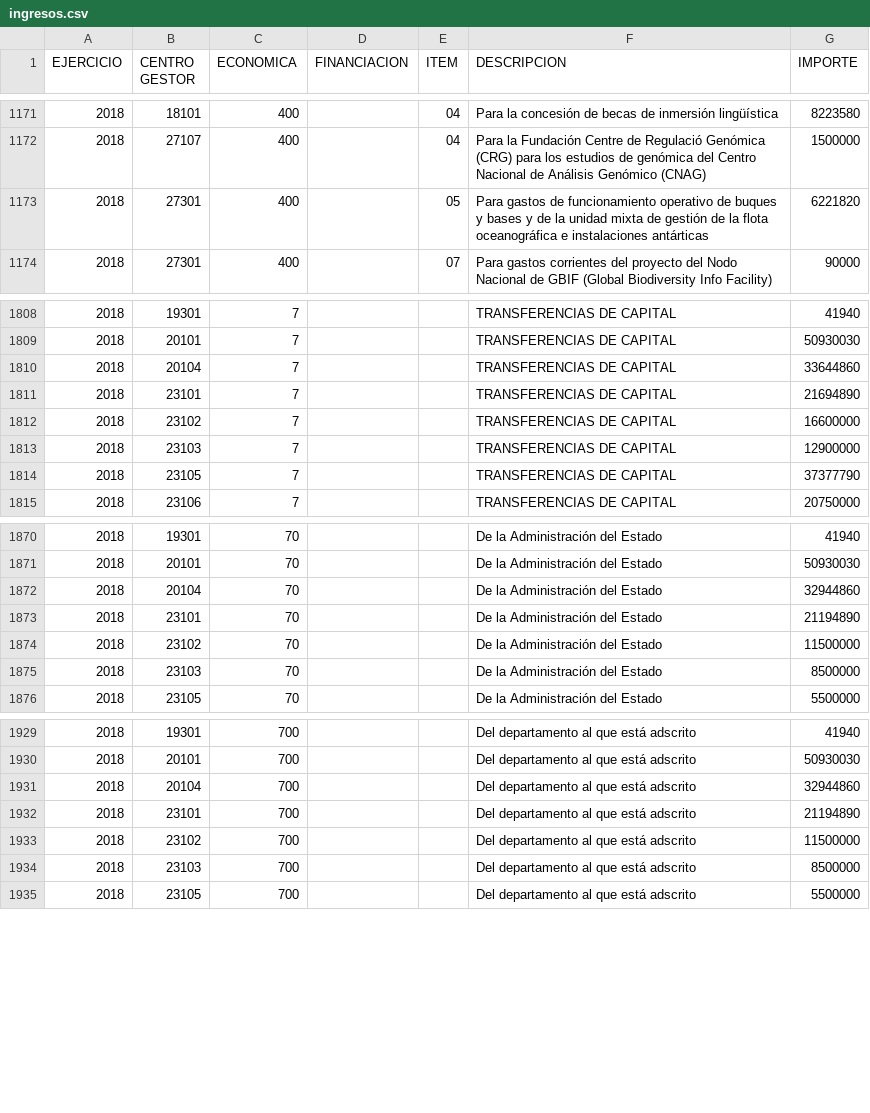
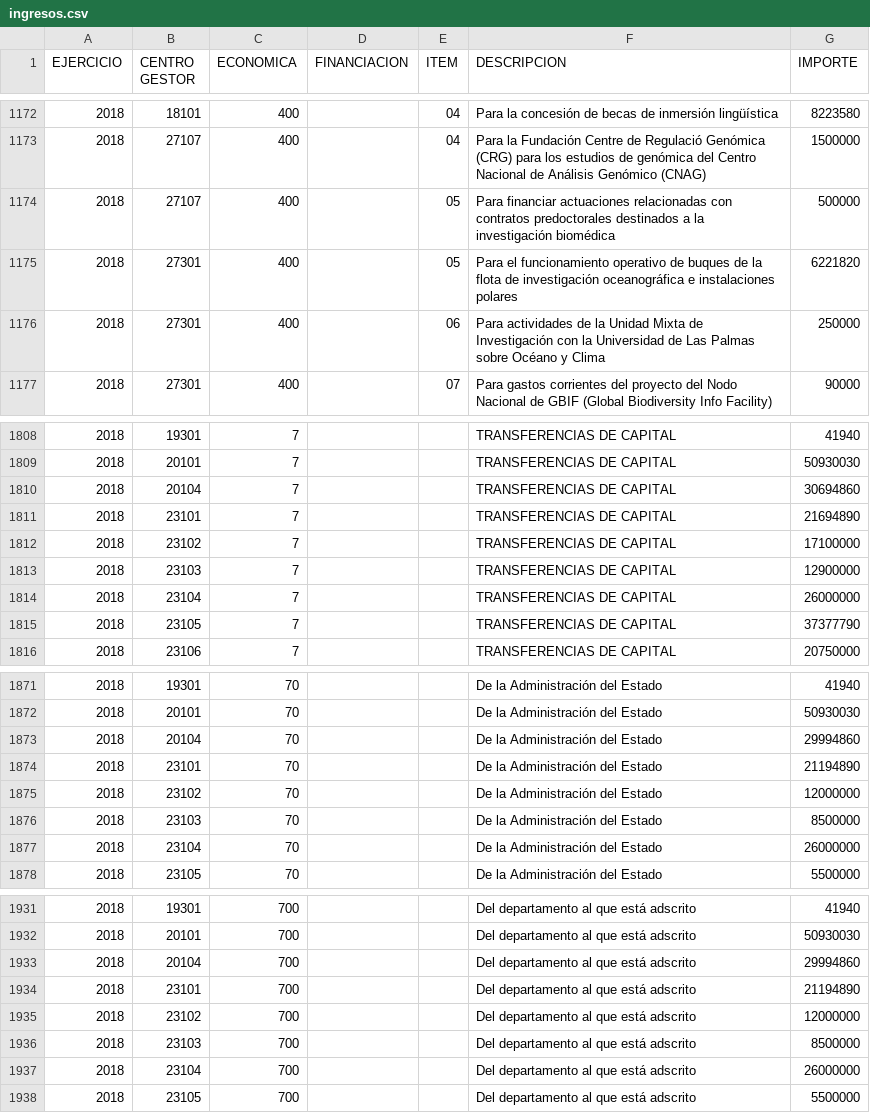
Before and after one commit to civio/presupuesto-pge, a CSV file: data/es/pais/2018/ingresos.csv, drawn as a sheet; only a part is shown, gaps mark what is left out; the diff covers the shown part only.

```diff
--- a/data/es/pais/2018/ingresos.csv
+++ b/data/es/pais/2018/ingresos.csv
@@ -1172,3 +1173,5 @@ EJERCICIO;CENTRO GESTOR;ECONOMICA;FINANCIACION;ITEM;DESCRIPCION;IMPORTE
 2018;27107;400;;04;Para la Fundación Centre de Regulació Genómica (CRG) para los estudios de genómica del Centro Nacional de Análisis Genómico (CNAG);1500000
-2018;27301;400;;05;Para gastos de funcionamiento operativo de buques y bases y de la unidad mixta de gestión de la flota oceanográfica e instalaciones antárticas;6221820
+2018;27107;400;;05;Para financiar actuaciones relacionadas con contratos predoctorales destinados a la investigación biomédica;500000
+2018;27301;400;;05;Para el funcionamiento operativo de buques de la flota de investigación oceanográfica e instalaciones polares;6221820
+2018;27301;400;;06;Para actividades de la Unidad Mixta de Investigación con la Universidad de Las Palmas sobre Océano y Clima;250000
 2018;27301;400;;07;Para gastos corrientes del proyecto del Nodo Nacional de GBIF (Global Biodiversity Info Facility);90000
@@ -1809,6 +1809,7 @@ EJERCICIO;CENTRO GESTOR;ECONOMICA;FINANCIACION;ITEM;DESCRIPCION;IMPORTE
 2018;20101;7;;;TRANSFERENCIAS DE CAPITAL;50930030
-2018;20104;7;;;TRANSFERENCIAS DE CAPITAL;33644860
+2018;20104;7;;;TRANSFERENCIAS DE CAPITAL;30694860
 2018;23101;7;;;TRANSFERENCIAS DE CAPITAL;21694890
-2018;23102;7;;;TRANSFERENCIAS DE CAPITAL;16600000
+2018;23102;7;;;TRANSFERENCIAS DE CAPITAL;17100000
 2018;23103;7;;;TRANSFERENCIAS DE CAPITAL;12900000
+2018;23104;7;;;TRANSFERENCIAS DE CAPITAL;26000000
 2018;23105;7;;;TRANSFERENCIAS DE CAPITAL;37377790
@@ -1871,6 +1872,7 @@ EJERCICIO;CENTRO GESTOR;ECONOMICA;FINANCIACION;ITEM;DESCRIPCION;IMPORTE
 2018;20101;70;;;De la Administración del Estado;50930030
-2018;20104;70;;;De la Administración del Estado;32944860
+2018;20104;70;;;De la Administración del Estado;29994860
 2018;23101;70;;;De la Administración del Estado;21194890
-2018;23102;70;;;De la Administración del Estado;11500000
+2018;23102;70;;;De la Administración del Estado;12000000
 2018;23103;70;;;De la Administración del Estado;8500000
+2018;23104;70;;;De la Administración del Estado;26000000
 2018;23105;70;;;De la Administración del Estado;5500000
@@ -1930,6 +1932,7 @@ EJERCICIO;CENTRO GESTOR;ECONOMICA;FINANCIACION;ITEM;DESCRIPCION;IMPORTE
 2018;20101;700;;;Del departamento al que está adscrito;50930030
-2018;20104;700;;;Del departamento al que está adscrito;32944860
+2018;20104;700;;;Del departamento al que está adscrito;29994860
 2018;23101;700;;;Del departamento al que está adscrito;21194890
-2018;23102;700;;;Del departamento al que está adscrito;11500000
+2018;23102;700;;;Del departamento al que está adscrito;12000000
 2018;23103;700;;;Del departamento al que está adscrito;8500000
+2018;23104;700;;;Del departamento al que está adscrito;26000000
 2018;23105;700;;;Del departamento al que está adscrito;5500000
```
Also changed, not shown: 1 added row, 3 removed rows and 25 edited cells elsewhere in this file, data/es/pais/2018/estructura_funcional.csv, data/es/pais/2018/estructura_organica.csv, 4 other files.
